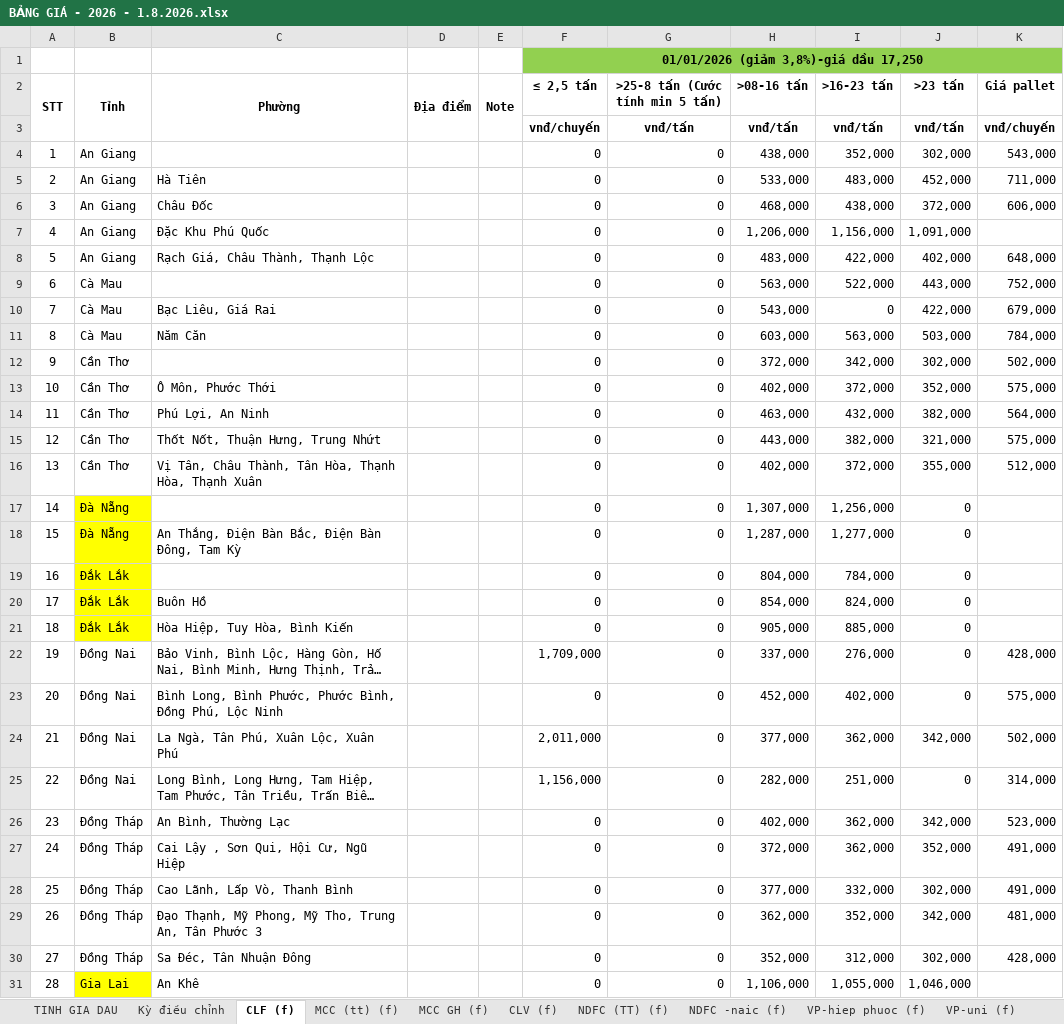
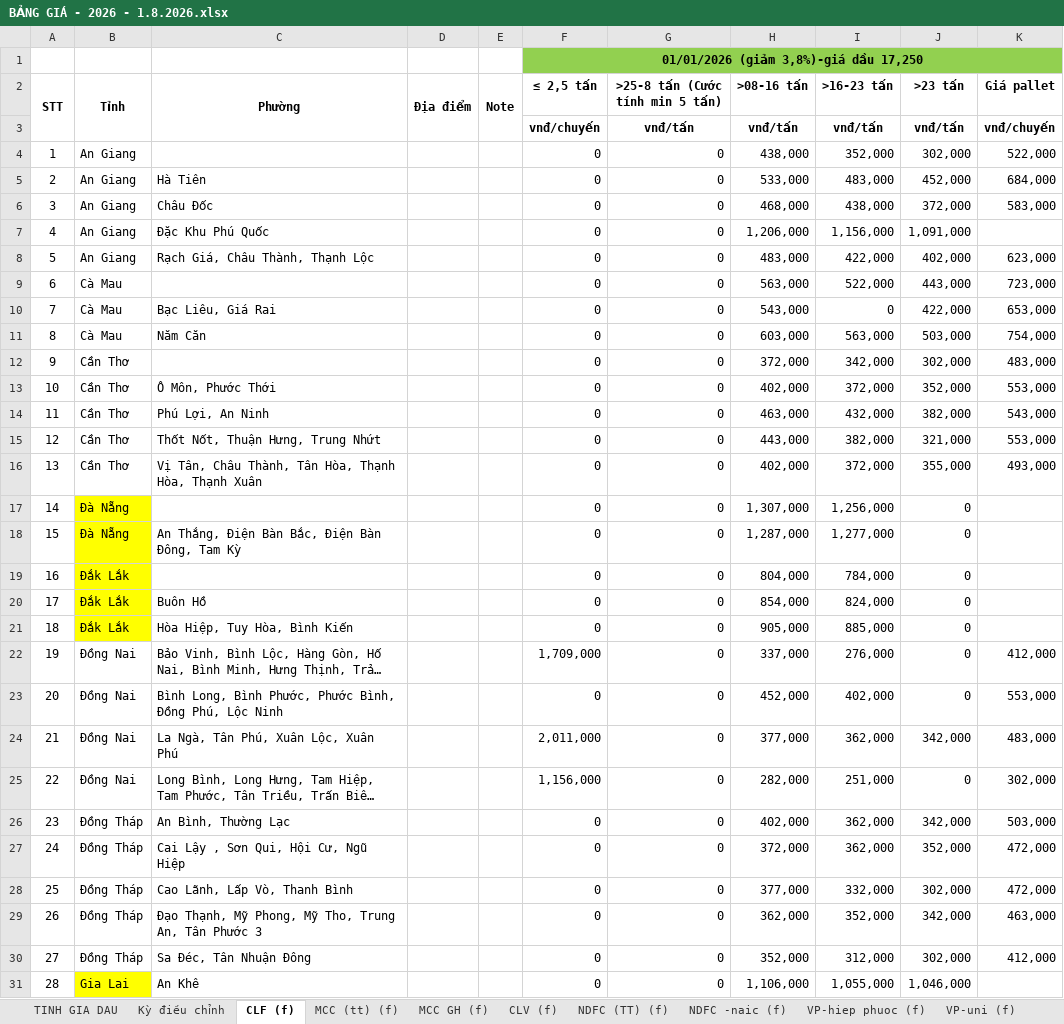
Before and after one commit to thienanle04/web_app_phuphatcorp, an Excel workbook: reference/xu_ly_du_lieu_ke_toan/BẢNG GIÁ - 2026 - 1.8.2026.xlsx, sheet CLF (f), drawn as a sheet; only a part is shown; long unchanged cells end in …; values as stored, in another font and other column widths than the file's, no borders; the diff covers the shown part only; the diff names each change by its address in the sheet, - before the commit and + after, or states it on an @@ line.

```diff
--- a/reference/xu_ly_du_lieu_ke_toan/BẢNG GIÁ - 2026 - 1.8.2026.xlsx (sheet CLF (f))
+++ b/reference/xu_ly_du_lieu_ke_toan/BẢNG GIÁ - 2026 - 1.8.2026.xlsx (sheet CLF (f))
-K4 (Giá pallet): 543,000
+K4 (Giá pallet): 522,000
-K5 (Giá pallet): 711,000
+K5 (Giá pallet): 684,000
-K6 (Giá pallet): 606,000
+K6 (Giá pallet): 583,000
-K8 (Giá pallet): 648,000
+K8 (Giá pallet): 623,000
-K9 (Giá pallet): 752,000
+K9 (Giá pallet): 723,000
-K10 (Giá pallet): 679,000
+K10 (Giá pallet): 653,000
-K11 (Giá pallet): 784,000
+K11 (Giá pallet): 754,000
-K12 (Giá pallet): 502,000
+K12 (Giá pallet): 483,000
-K13 (Giá pallet): 575,000
+K13 (Giá pallet): 553,000
-K14 (Giá pallet): 564,000
+K14 (Giá pallet): 543,000
-K15 (Giá pallet): 575,000
+K15 (Giá pallet): 553,000
-K16 (Giá pallet): 512,000
+K16 (Giá pallet): 493,000
-K22 (Giá pallet): 428,000
+K22 (Giá pallet): 412,000
-K23 (Giá pallet): 575,000
+K23 (Giá pallet): 553,000
-K24 (Giá pallet): 502,000
+K24 (Giá pallet): 483,000
-K25 (Giá pallet): 314,000
+K25 (Giá pallet): 302,000
-K26 (Giá pallet): 523,000
+K26 (Giá pallet): 503,000
-K27:K28 (Giá pallet): 491,000
+K27:K28 (Giá pallet): 472,000
-K29 (Giá pallet): 481,000
+K29 (Giá pallet): 463,000
-K30 (Giá pallet): 428,000
+K30 (Giá pallet): 412,000
```
Also changed, not shown: 30 edited cells elsewhere in this sheet, 8 other files.
